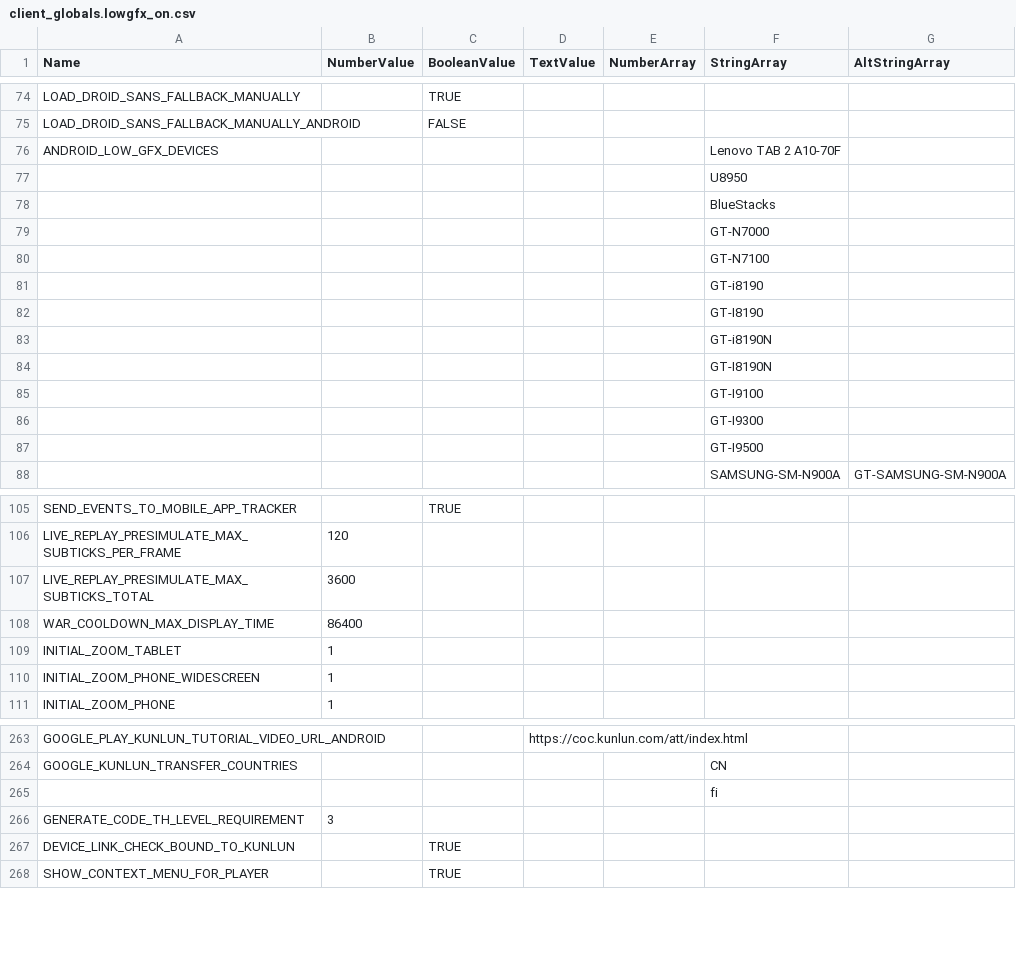
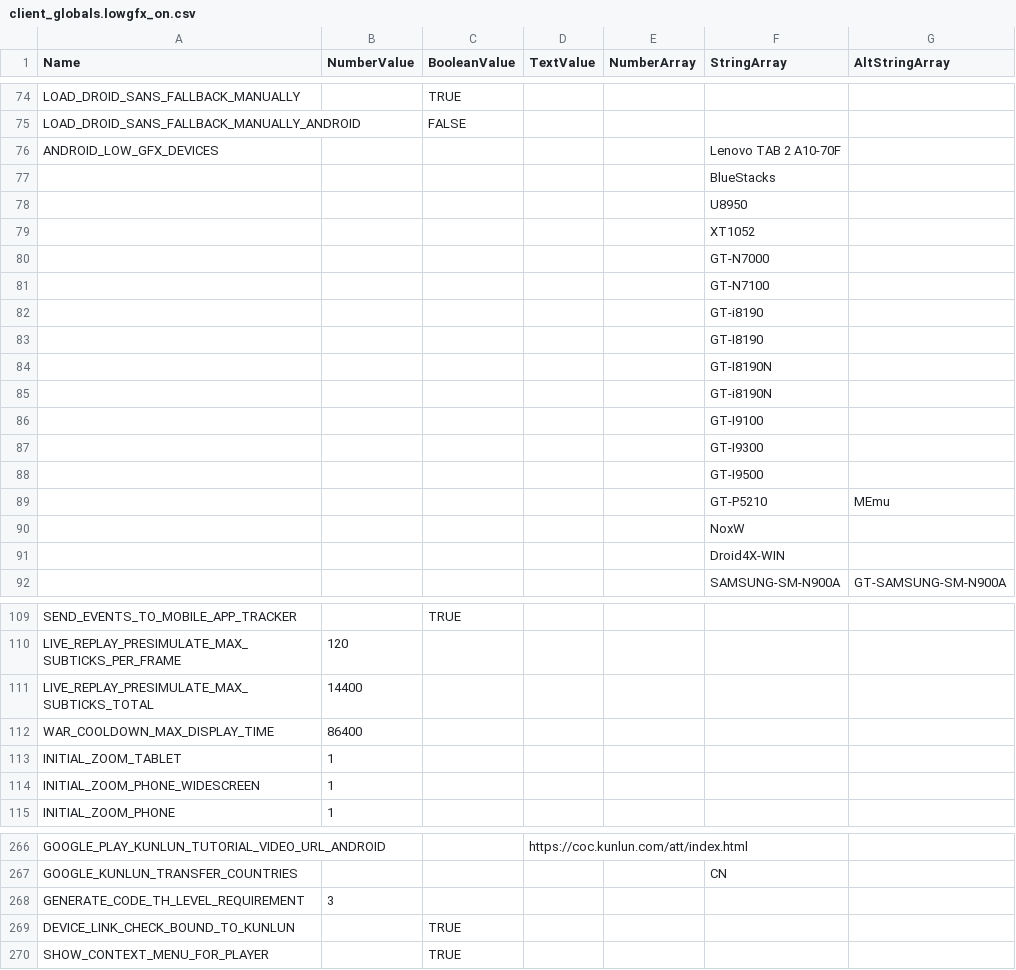
Before and after one commit to MrNobody97/CsvMod, a CSV file: conf/csv/client_globals.lowgfx_on.csv, drawn as a sheet; only a part is shown, gaps mark what is left out; the diff covers the shown part only.

```diff
--- a/conf/csv/client_globals.lowgfx_on.csv
+++ b/conf/csv/client_globals.lowgfx_on.csv
@@ -76,4 +76,5 @@
 "ANDROID_LOW_GFX_DEVICES",,,,,"Lenovo TAB 2 A10-70F",
+,,,,,"BlueStacks",
 ,,,,,"U8950",
-,,,,,"BlueStacks",
+,,,,,"XT1052",
 ,,,,,"GT-N7000",
@@ -82,4 +83,4 @@
 ,,,,,"GT-I8190",
+,,,,,"GT-I8190N",
 ,,,,,"GT-i8190N",
-,,,,,"GT-I8190N",
 ,,,,,"GT-I9100",
@@ -87,2 +88,5 @@
 ,,,,,"GT-I9500",
+,,,,,"GT-P5210","MEmu"
+,,,,,"NoxW",
+,,,,,"Droid4X-WIN",
 ,,,,,"SAMSUNG-SM-N900A","GT-SAMSUNG-SM-N900A"
@@ -106,3 +110,3 @@
 "LIVE_REPLAY_PRESIMULATE_MAX_SUBTICKS_PER_FRAME",120,,,,,
-"LIVE_REPLAY_PRESIMULATE_MAX_SUBTICKS_TOTAL",3600,,,,,
+"LIVE_REPLAY_PRESIMULATE_MAX_SUBTICKS_TOTAL",14400,,,,,
 "WAR_COOLDOWN_MAX_DISPLAY_TIME",86400,,,,,
@@ -264,3 +267,2 @@
 "GOOGLE_KUNLUN_TRANSFER_COUNTRIES",,,,,"CN",
-,,,,,"fi",
 "GENERATE_CODE_TH_LEVEL_REQUIREMENT",3,,,,,
```
Also changed, not shown: 17 added rows and 2 removed rows elsewhere in this file, conf/csv/client_globals.lowgfx_off.csv, 4 other files.
